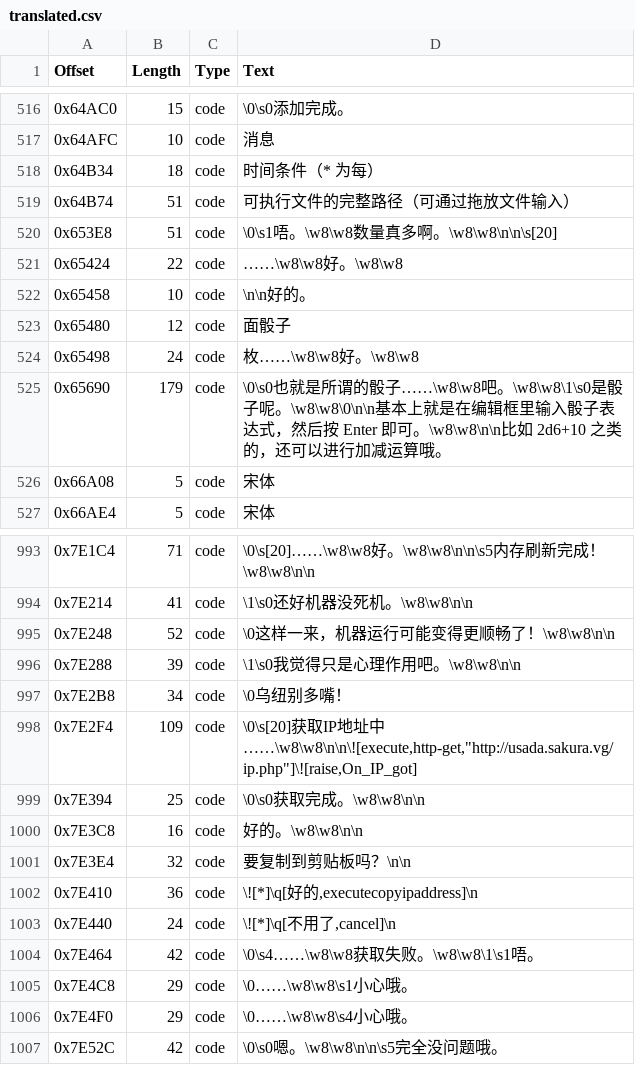
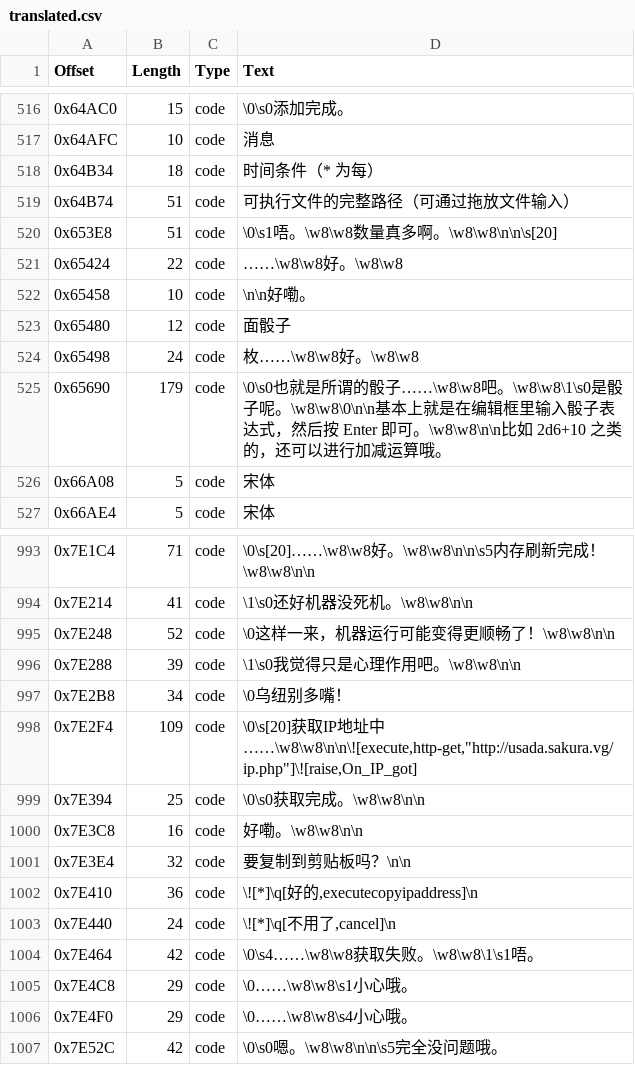
Before and after one commit to JiayuYangX/sakura-restore, a CSV file: translated.csv, drawn as a sheet; only a part is shown, gaps mark what is left out.

```diff
--- a/translated.csv
+++ b/translated.csv
@@ -521,3 +521,3 @@ Offset,Length,Type,Text
 0x65424,22,code,……\w8\w8好。\w8\w8
-0x65458,10,code,\n\n好的。
+0x65458,10,code,\n\n好嘞。
 0x65480,12,code,面骰子
@@ -999,3 +999,3 @@ Offset,Length,Type,Text
 0x7E394,25,code,\0\s0获取完成。\w8\w8\n\n
-0x7E3C8,16,code,好的。\w8\w8\n\n
+0x7E3C8,16,code,好嘞。\w8\w8\n\n
 0x7E3E4,32,code,要复制到剪贴板吗？\n\n
```
Also changed, not shown: 2 other files.
